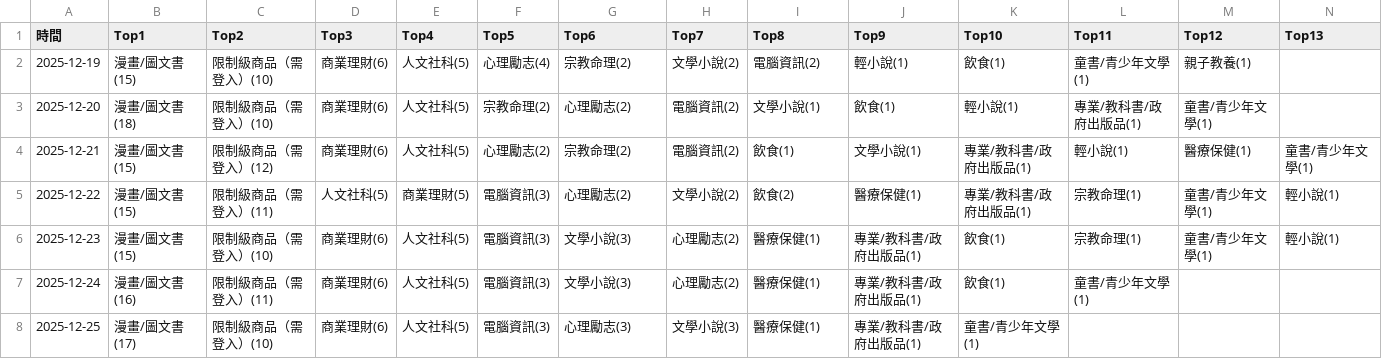
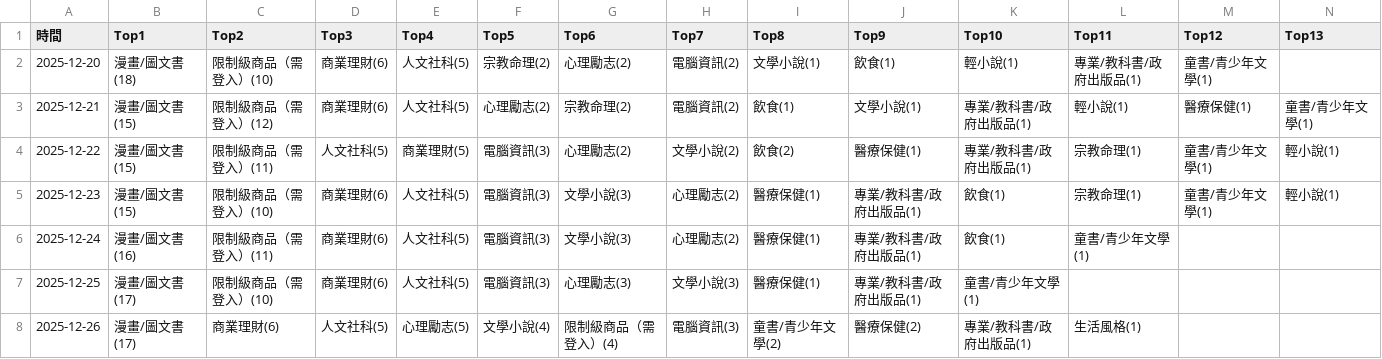
Before and after one commit to allenwhitewho/open_platform_final_project, a CSV file: category_log.csv, drawn as a sheet; only a part is shown; removed rows and columns are numbered as before the commit, all else as after; rows hold the shown columns only; the diff names each change by its address in the sheet, - before the commit and + after, or states it on an @@ line.

```diff
--- a/category_log.csv
+++ b/category_log.csv
-row 2: 2025-12-19 | 漫畫/圖文書(15) | 限制級商品（需登入）(10) | 商業理財(6) | 人文社科(5) | 心理勵志(4) | 宗教命理(2) | 文學小說(2) | 電腦資訊(2) | 輕小說(1) | 飲食(1) | 童書/青少年文學(1) | 親子教養(1)
+row 8: 2025-12-26 | 漫畫/圖文書(17) | 商業理財(6) | 人文社科(5) | 心理勵志(5) | 文學小說(4) | 限制級商品（需登入）(4) | 電腦資訊(3) | 童書/青少年文學(2) | 醫療保健(2) | 專業/教科書/政府出版品(1) | 生活風格(1)
```
Also changed, not shown: history.csv, static.csv, 6 other files.
